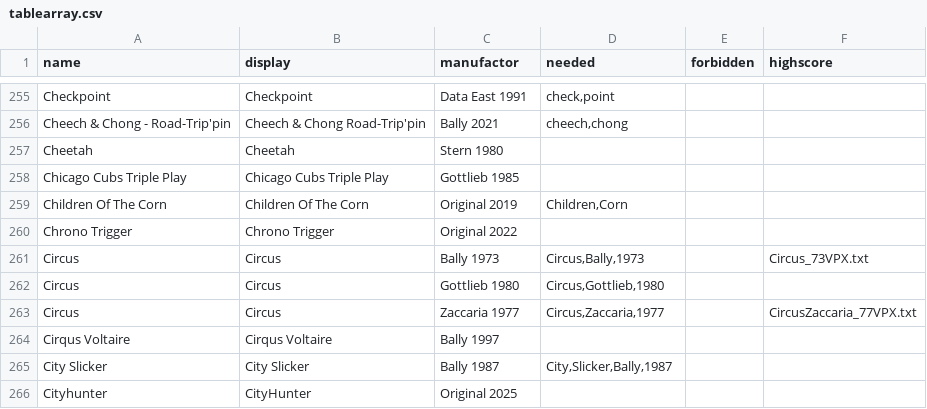
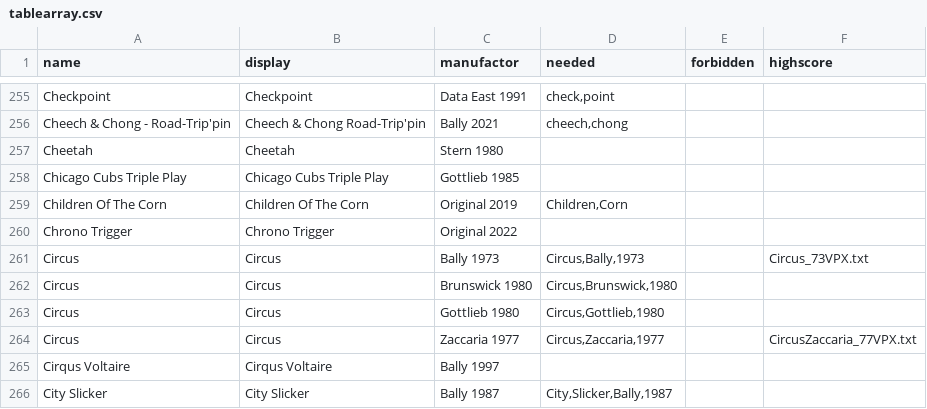
Before and after one commit to BA5T1/tablearray, a CSV file: tablearray.csv, drawn as a sheet; only a part is shown, gaps mark what is left out; the shorter side is filled out with more unchanged rows.

Commit message:
Update tablearray.csv

```diff
--- a/tablearray.csv
+++ b/tablearray.csv
@@ -261,2 +261,3 @@ Chrono Trigger,Chrono Trigger,Original 2022,,,
 Circus,Circus,Bally 1973,"Circus,Bally,1973",,Circus_73VPX.txt
+Circus,Circus,Brunswick 1980,"Circus,Brunswick,1980",,
 Circus,Circus,Gottlieb 1980,"Circus,Gottlieb,1980",,
```
